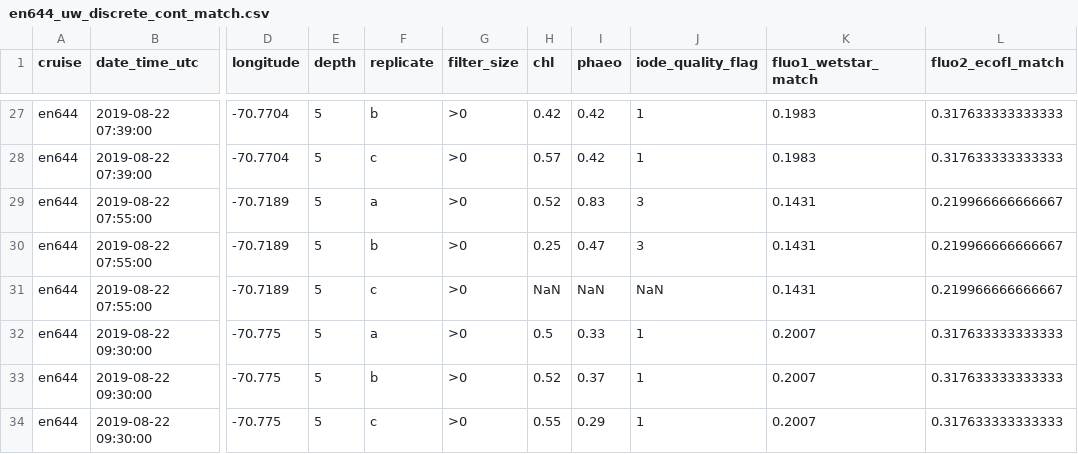
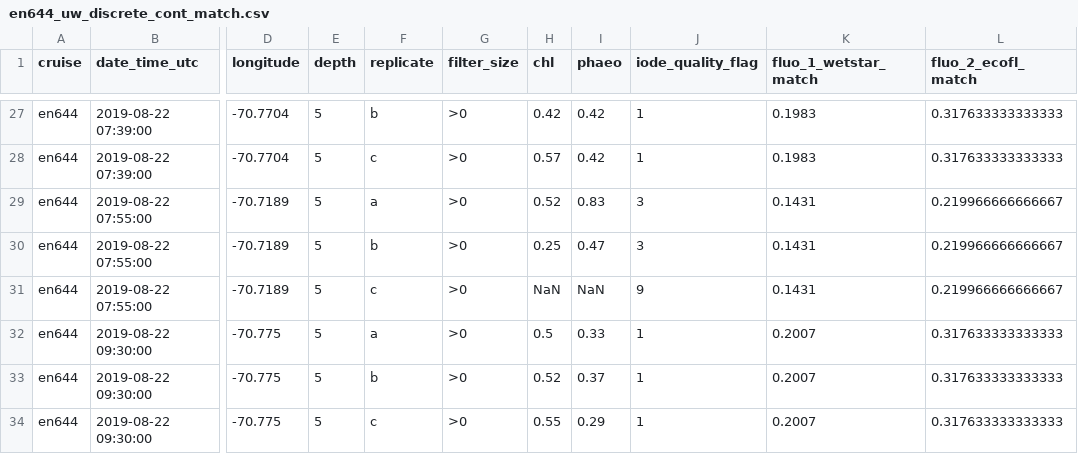
Before and after one commit to amandaherbst/nes-lter-chla-post-calibration, a CSV file: uw_discrete_cont_match/en644_uw_discrete_cont_match.csv, drawn as a sheet; only a part is shown, gaps mark what is left out; the diff names each change by its address in the sheet, - before the commit and + after, or states it on an @@ line.

```diff
--- a/uw_discrete_cont_match/en644_uw_discrete_cont_match.csv
+++ b/uw_discrete_cont_match/en644_uw_discrete_cont_match.csv
-K1: fluo1_wetstar_match
+K1: fluo_1_wetstar_match
-L1: fluo2_ecofl_match
+L1: fluo_2_ecofl_match
-J31 (iode_quality_flag): NaN
+J31 (iode_quality_flag): 9
```
Also changed, not shown: uw_discrete_cont_match/en649_uw_discrete_cont_match.csv, uw_discrete_cont_match/en655_uw_discrete_cont_match.csv, 3 other files.
